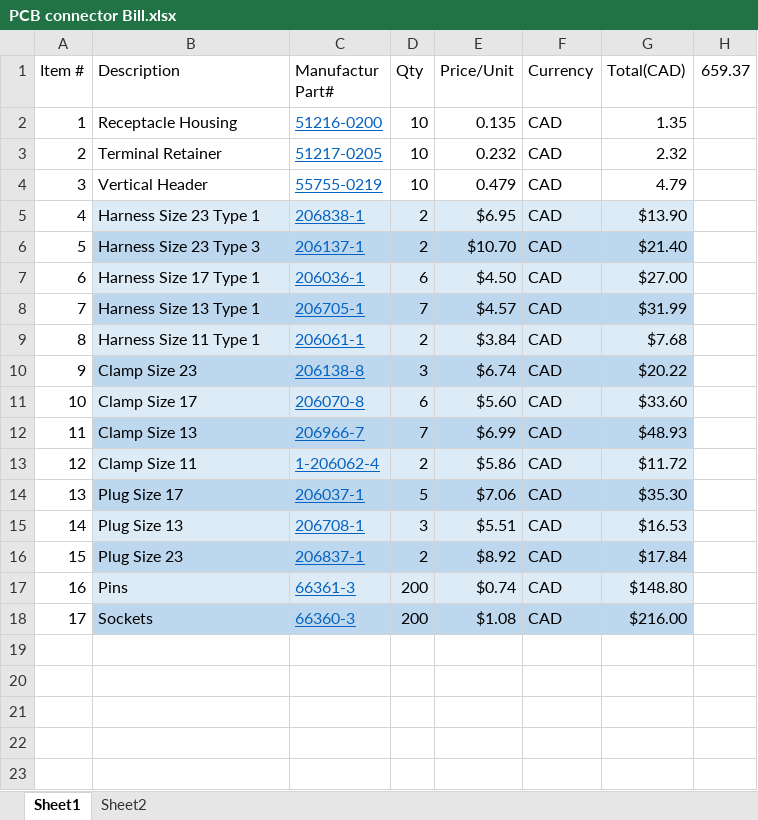
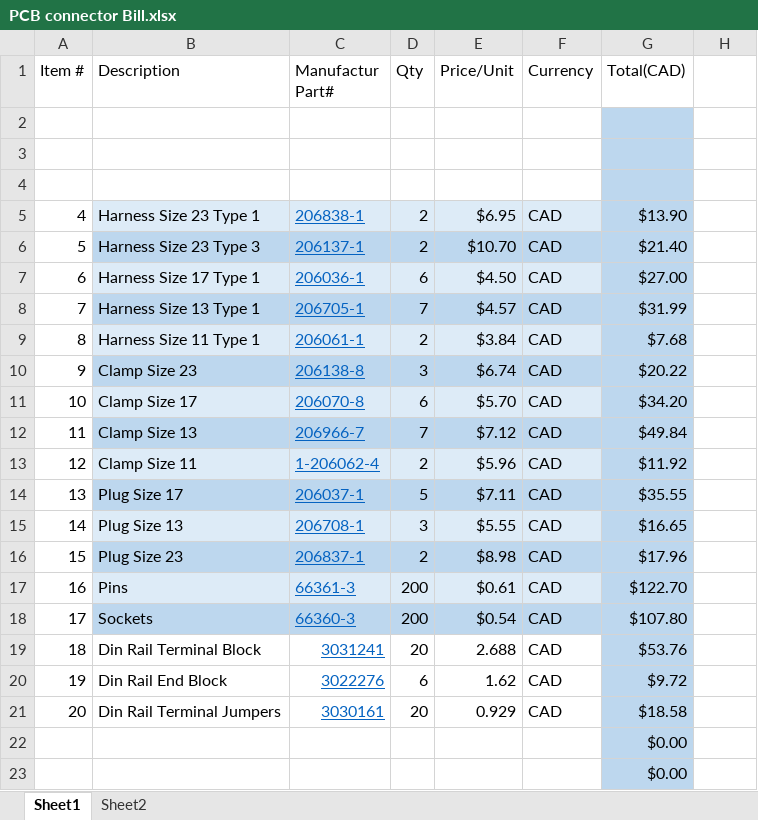
Before and after one commit to ubcst/Schematics, an Excel workbook: Expenses/PCB connector Bill.xlsx, sheet Sheet1, drawn as a sheet; only a part is shown; values as stored, in another font and other column widths than the file's, no borders; table styles not drawn; the diff covers the shown part only; the diff names each change by its address in the sheet, - before the commit and + after, or states it on an @@ line.

Commit message:
Made Changes, updated price and added rin rail stuff (Not including Sahil's stuff)

```diff
--- a/Expenses/PCB connector Bill.xlsx (sheet Sheet1)
+++ b/Expenses/PCB connector Bill.xlsx (sheet Sheet1)
-H1: 659.37
+H1: (empty)
-row 2: 1 | Receptacle Housing | 51216-0200 | 10 | 0.135 | CAD | 1.35
+row 2: (empty)
-G2:G4 fill: none
+G2:G4 fill: #BDD7EE
-row 3: 2 | Terminal Retainer | 51217-0205 | 10 | 0.232 | CAD | 2.32
+row 3: (empty)
-row 4: 3 | Vertical Header | 55755-0219 | 10 | 0.479 | CAD | 4.79
+row 4: (empty)
-G5 fill: #DDEBF7
+G5 fill: #BDD7EE
-G7 fill: #DDEBF7
+G7 fill: #BDD7EE
-G9 fill: #DDEBF7
+G9 fill: #BDD7EE
-E11 (Price/Unit): $5.60
+E11 (Price/Unit): $5.70
-G11 (Total(CAD)): $33.60
+G11 (Total(CAD)): $34.20
-G11 fill: #DDEBF7
+G11 fill: #BDD7EE
-E12 (Price/Unit): $6.99
+E12 (Price/Unit): $7.12
-G12 (Total(CAD)): $48.93
+G12 (Total(CAD)): $49.84
-E13 (Price/Unit): $5.86
+E13 (Price/Unit): $5.96
-G13 (Total(CAD)): $11.72
+G13 (Total(CAD)): $11.92
-G13 fill: #DDEBF7
+G13 fill: #BDD7EE
-E14 (Price/Unit): $7.06
+E14 (Price/Unit): $7.11
-G14 (Total(CAD)): $35.30
+G14 (Total(CAD)): $35.55
-E15 (Price/Unit): $5.51
+E15 (Price/Unit): $5.55
-G15 (Total(CAD)): $16.53
+G15 (Total(CAD)): $16.65
-G15 fill: #DDEBF7
+G15 fill: #BDD7EE
-E16 (Price/Unit): $8.92
+E16 (Price/Unit): $8.98
-G16 (Total(CAD)): $17.84
+G16 (Total(CAD)): $17.96
-E17 (Price/Unit): $0.74
+E17 (Price/Unit): $0.61
-G17 (Total(CAD)): $148.80
+G17 (Total(CAD)): $122.70
-G17 fill: #DDEBF7
+G17 fill: #BDD7EE
-E18 (Price/Unit): $1.08
+E18 (Price/Unit): $0.54
-G18 (Total(CAD)): $216.00
+G18 (Total(CAD)): $107.80
+row 19: 18 | Din Rail Terminal Block | 3031241 | 20 | 2.688 | CAD | $53.76
+row 20: 19 | Din Rail End Block | 3022276 | 6 | 1.62 | CAD | $9.72
+row 21: 20 | Din Rail Terminal Jumpers | 3030161 | 20 | 0.929 | CAD | $18.58
+row 22:  |  |  |  |  |  | $0.00
+row 23:  |  |  |  |  |  | $0.00
```
Also changed, not shown: 4 added rows elsewhere in this sheet, formulas that keep their value.
